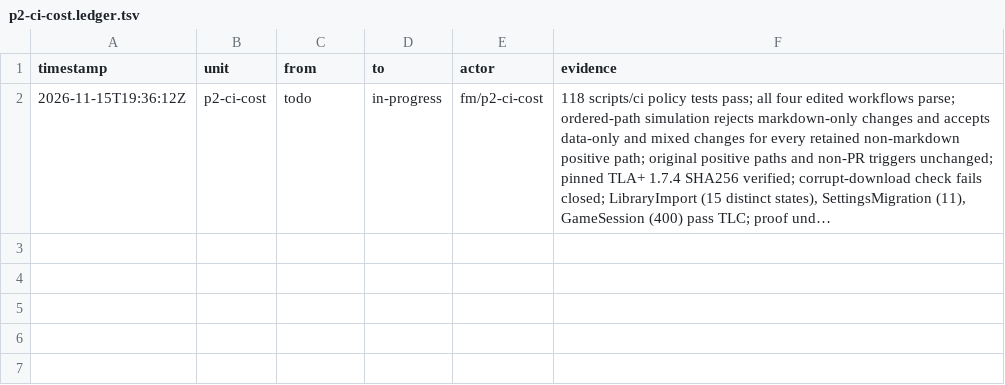
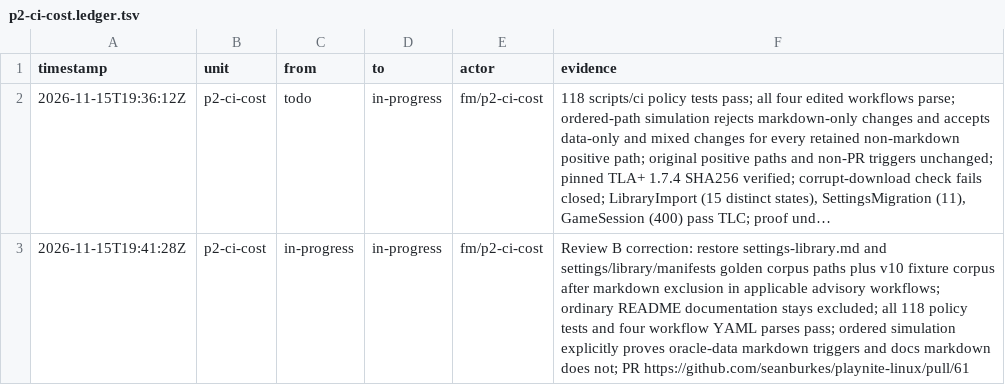
Before and after one commit to seanburkes/playnite-linux, a TSV file: docs/port/units/p2-ci-cost.ledger.tsv, drawn as a sheet; long unchanged cells end in …; the diff names each change by its address in the sheet, - before the commit and + after, or states it on an @@ line.

Commit message:
fix(ci): retain advisory triggers for oracle-data markdown

```diff
--- a/docs/port/units/p2-ci-cost.ledger.tsv
+++ b/docs/port/units/p2-ci-cost.ledger.tsv
+row 3: 2026-11-15T19:41:28Z | p2-ci-cost | in-progress | in-progress | fm/p2-ci-cost | Review B correction: restore settings-library.md and settings/library/manifests golden corpus paths plus v10 fixture corpus after markdown exclusion in applicable advisory workflows; ordinary README documentation stays excluded; all 118 policy tests and four workflow YAML parses pass; ordered simulation explicitly proves oracle-data markdown triggers and docs markdown does not; PR https://github.com/seanburkes/playnite-linux/pull/61
```
Also changed, not shown: docs/port/units/p2-ci-cost.queue.tsv, 4 other files.
